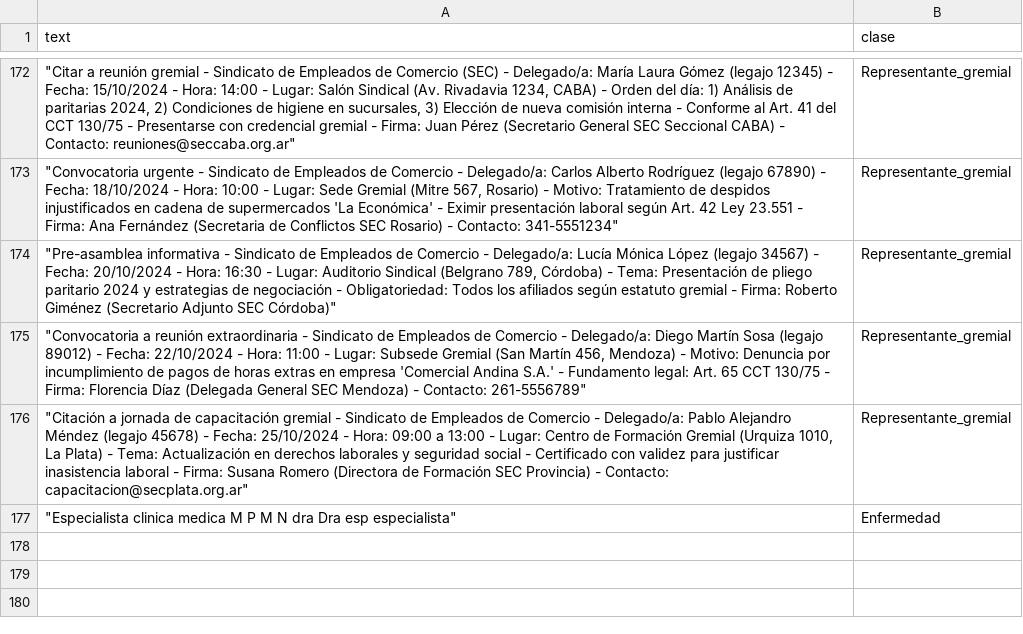
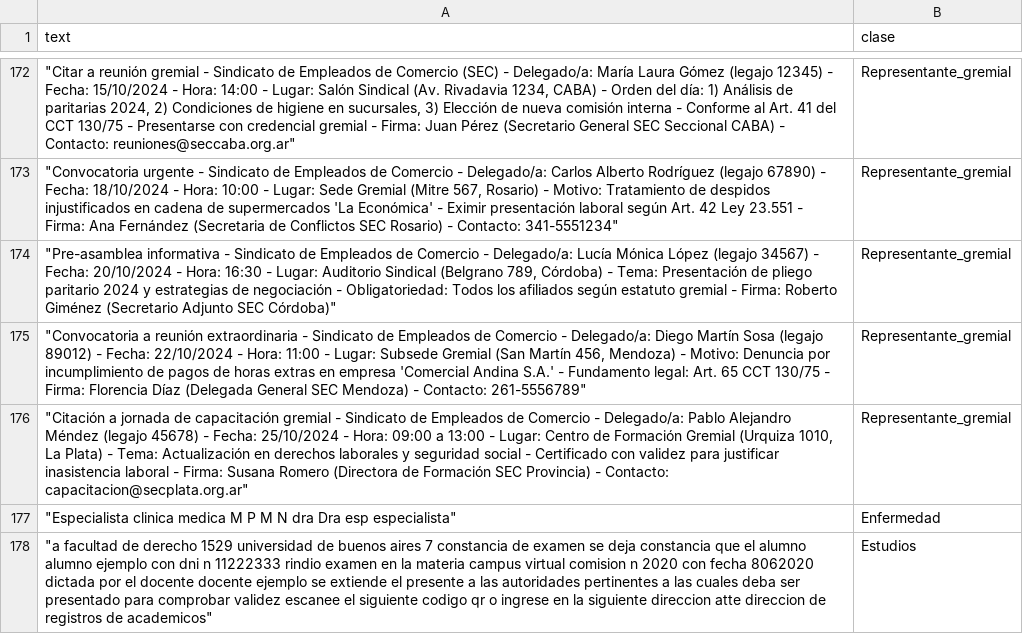
Before and after one commit to GonzaloKintal/HealthFirst, a CSV file: backend/licenses/utils/coherence_license_type_dataset.csv (was backend/backend/utils/coherence_license_type_dataset.csv), drawn as a sheet; only a part is shown, gaps mark what is left out; the diff names each change by its address in the sheet, - before the commit and + after, or states it on an @@ line.

```diff
--- a/backend/backend/utils/coherence_license_type_dataset.csv
+++ b/backend/licenses/utils/coherence_license_type_dataset.csv
+row 178: "a facultad de derecho 1529 universidad de buenos aires 7 constancia de examen se deja constancia que el alumno alumno ejemplo con dni n 11222333 rindio examen en la materia campus virtual comision n 2020 con fecha 8062020 dictada por el docente docente ejemplo se extiende el presente a las autoridades pertinentes a las cuales deba ser presentado para comprobar validez escanee el siguiente codigo qr o ingrese en la siguiente direccion atte direccion de registros de academicos" | Estudios
```
Also changed, not shown: 44 other files.
